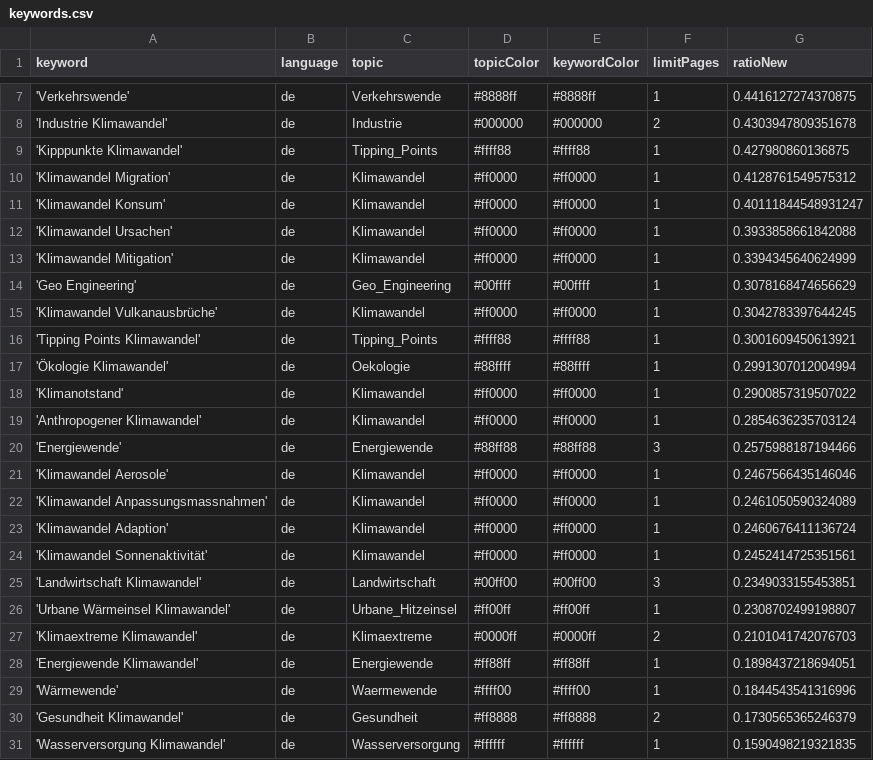
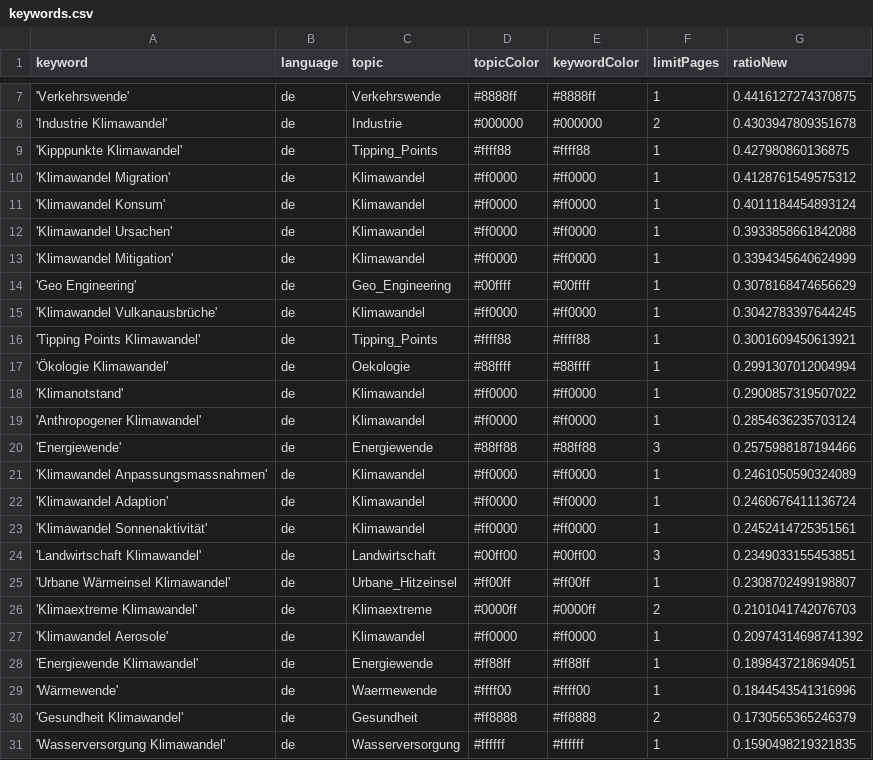
Before and after one commit to claba-news/climateIsComing, a CSV file: keywords.csv, drawn as a sheet; only a part is shown, gaps mark what is left out.

Commit message:
Commit from GitHub Actions (harvest:0.0)

```diff
--- a/keywords.csv
+++ b/keywords.csv
@@ -10,3 +10,3 @@ keyword,language,topic,topicColor,keywordColor,limitPages,ratioNew
 'Klimawandel Migration',de,Klimawandel,#ff0000,#ff0000,1,0.4128761549575312
-'Klimawandel Konsum',de,Klimawandel,#ff0000,#ff0000,1,0.40111844548931247
+'Klimawandel Konsum',de,Klimawandel,#ff0000,#ff0000,1,0.4011184454893124
 'Klimawandel Ursachen',de,Klimawandel,#ff0000,#ff0000,1,0.3933858661842088
@@ -20,3 +20,2 @@ keyword,language,topic,topicColor,keywordColor,limitPages,ratioNew
 'Energiewende',de,Energiewende,#88ff88,#88ff88,3,0.2575988187194466
-'Klimawandel Aerosole',de,Klimawandel,#ff0000,#ff0000,1,0.2467566435146046
 'Klimawandel Anpassungsmassnahmen',de,Klimawandel,#ff0000,#ff0000,1,0.2461050590324089
@@ -27,2 +26,3 @@ keyword,language,topic,topicColor,keywordColor,limitPages,ratioNew
 'Klimaextreme Klimawandel',de,Klimaextreme,#0000ff,#0000ff,2,0.2101041742076703
+'Klimawandel Aerosole',de,Klimawandel,#ff0000,#ff0000,1,0.20974314698741392
 'Energiewende Klimawandel',de,Energiewende,#ff88ff,#ff88ff,1,0.1898437218694051
```
